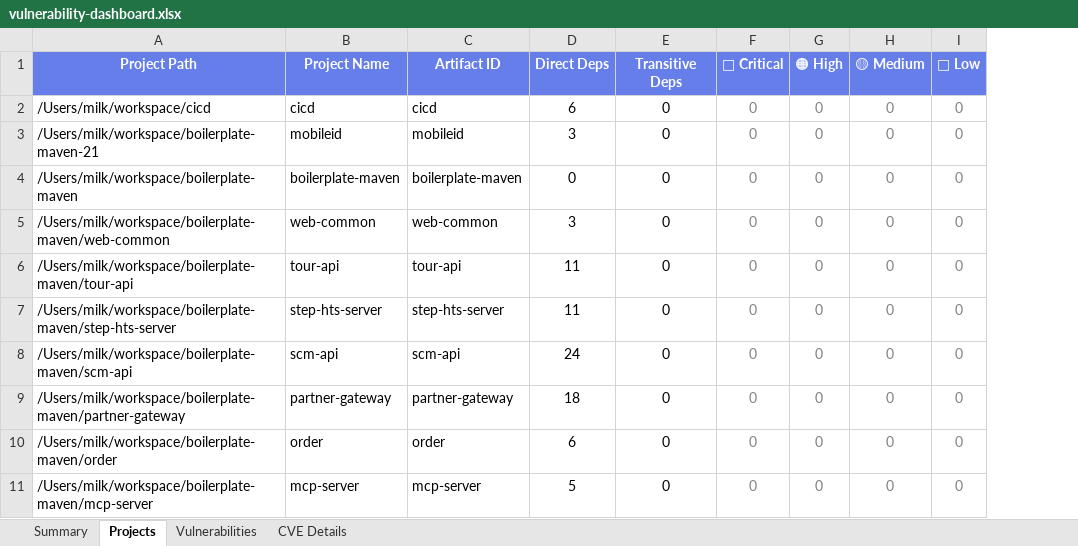
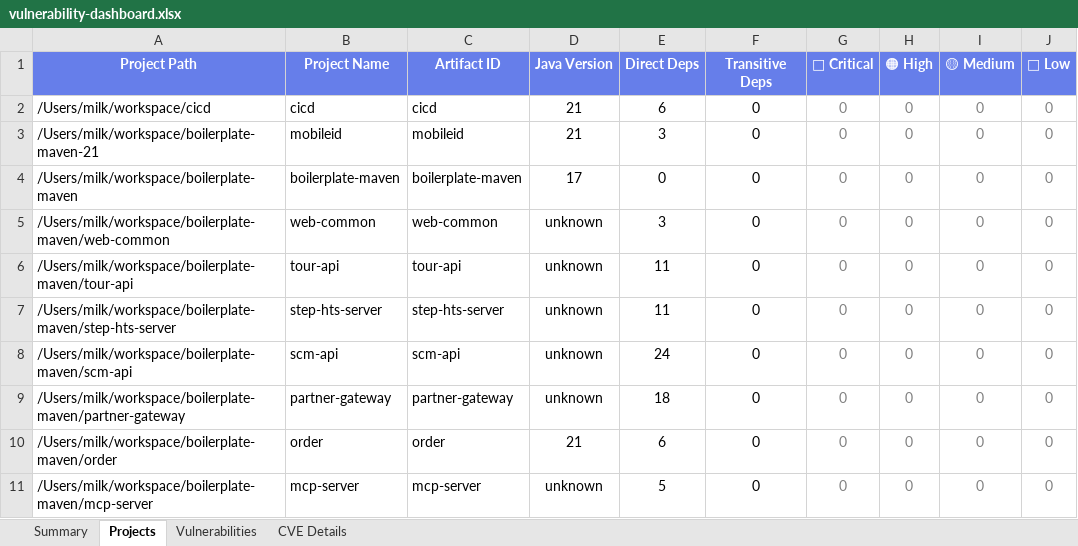
Before and after one commit to lswteen/-bmjs, an Excel workbook: vulnerability-scanner/output/vulnerability-dashboard.xlsx, sheet Projects, drawn as a sheet; only a part is shown; values as stored, in another font and other column widths than the file's, no borders; the diff names each change by its address in the sheet, - before the commit and + after, or states it on an @@ line.

```diff
--- a/vulnerability-scanner/output/vulnerability-dashboard.xlsx (sheet Projects)
+++ b/vulnerability-scanner/output/vulnerability-dashboard.xlsx (sheet Projects)
+column D (Java Version), rows 2-11: 21 | 21 | 17 | unknown | unknown | unknown | unknown | unknown | 21 | unknown
```
Also changed, not shown: sheet Summary, 5 other files.
